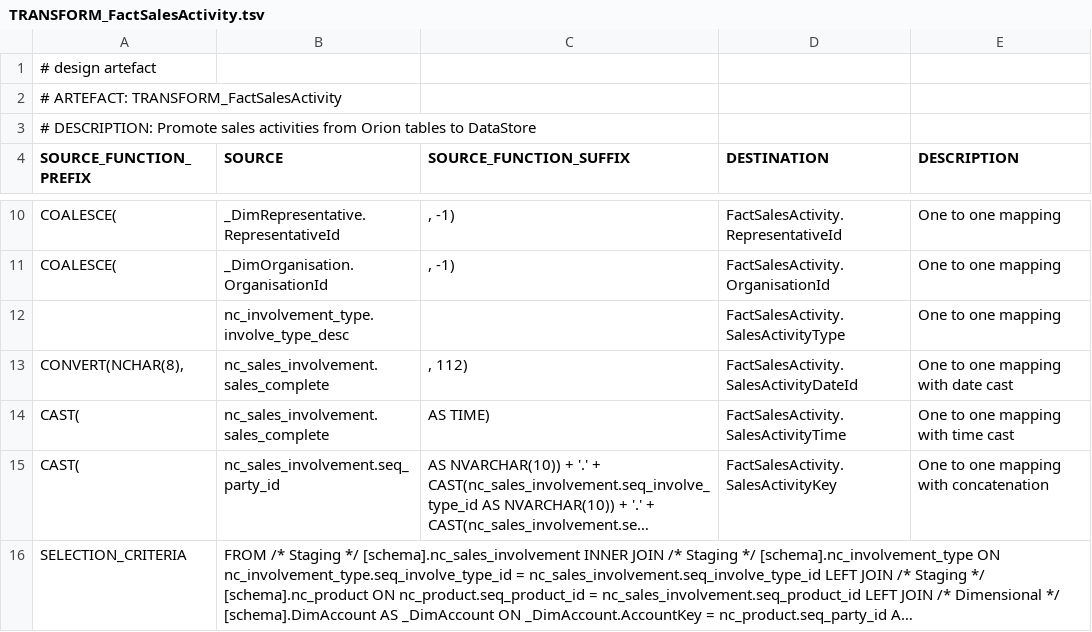
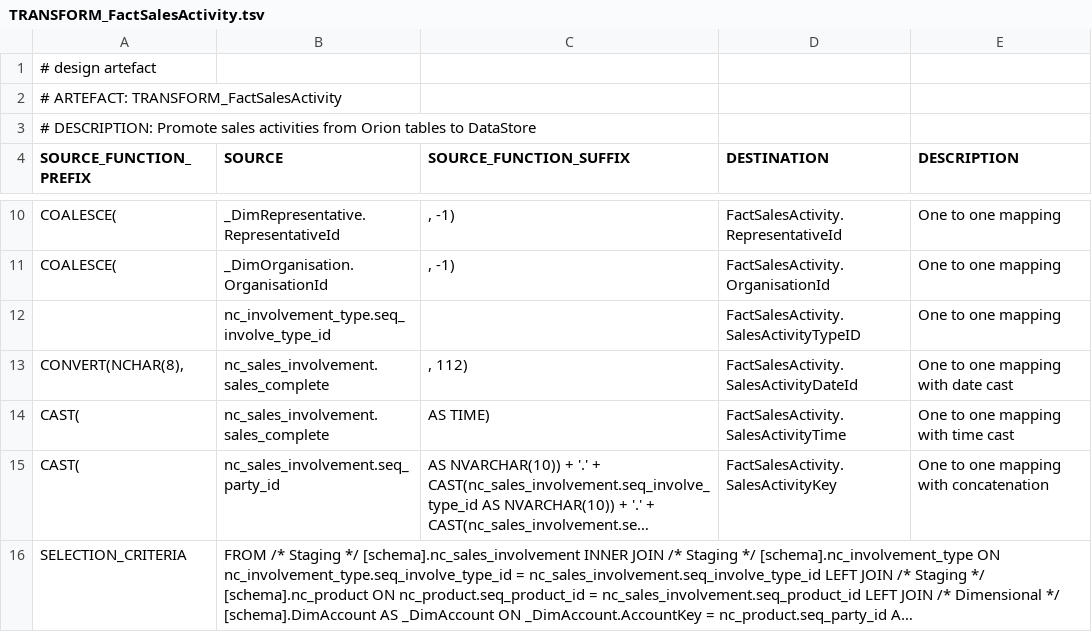
Before and after one commit to melvinwi/EDWCI, a TSV file: transformations/TRANSFORM_FactSalesActivity.tsv, drawn as a sheet; only a part is shown, gaps mark what is left out; long unchanged cells end in ….

```diff
--- a/transformations/TRANSFORM_FactSalesActivity.tsv
+++ b/transformations/TRANSFORM_FactSalesActivity.tsv
@@ -11,3 +11,3 @@ COALESCE(	_DimRepresentative.RepresentativeId	", -1)"	FactSalesActivity.Represen
 COALESCE(	_DimOrganisation.OrganisationId	", -1)"	FactSalesActivity.OrganisationId	One to one mapping
-	nc_involvement_type.involve_type_desc		FactSalesActivity.SalesActivityType	One to one mapping
+	nc_involvement_type.seq_involve_type_id		FactSalesActivity.SalesActivityTypeID	One to one mapping
 "CONVERT(NCHAR(8),"	nc_sales_involvement.sales_complete	", 112)"	FactSalesActivity.SalesActivityDateId	One to one mapping with date cast
```
Also changed, not shown: datastore/DICTIONARY.tsv, datastore/FactSalesActivity.tsv, 2 other files.
